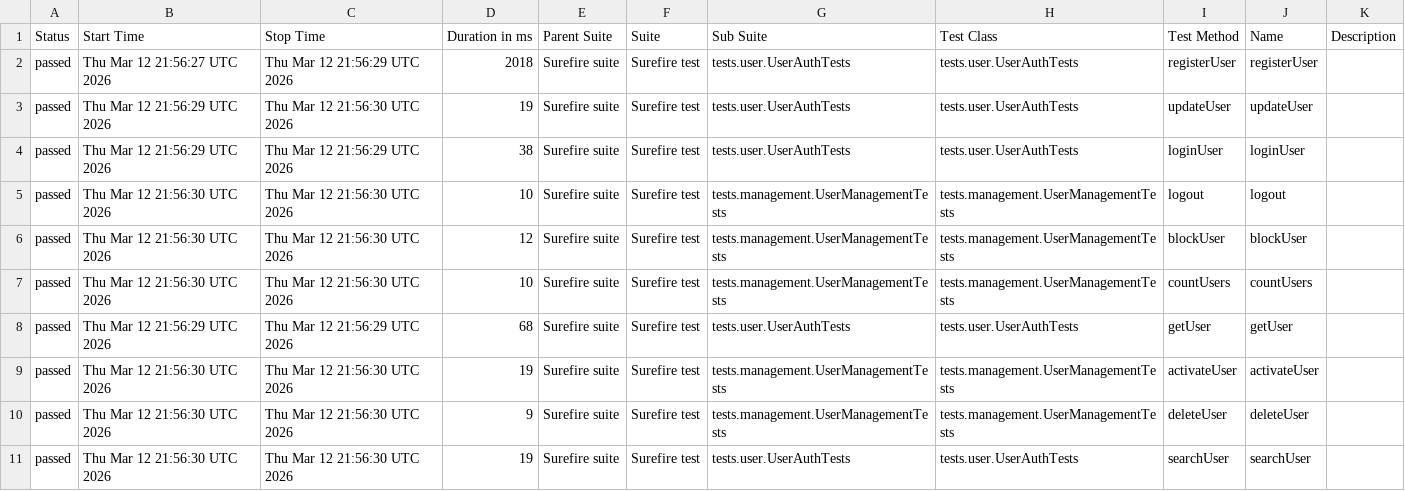
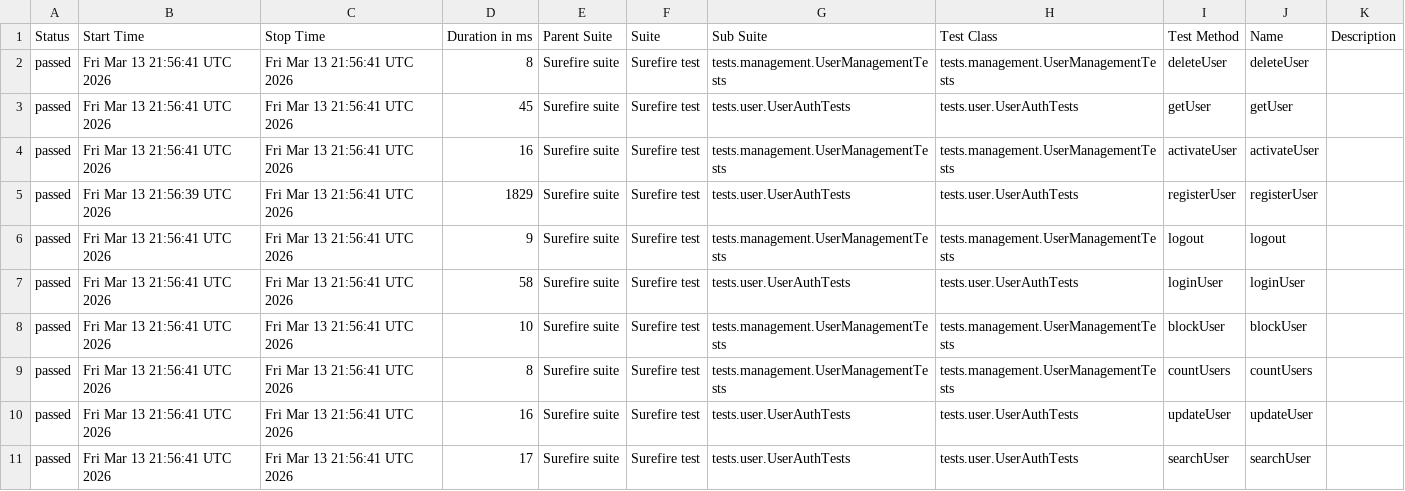
Before and after one commit to Ruturaj0861/user-restAssured, a CSV file: data/suites.csv, drawn as a sheet.

```diff
--- a/data/suites.csv
+++ b/data/suites.csv
@@ -1,11 +1,11 @@
 "Status","Start Time","Stop Time","Duration in ms","Parent Suite","Suite","Sub Suite","Test Class","Test Method","Name","Description"
-"passed","Thu Mar 12 21:56:27 UTC 2026","Thu Mar 12 21:56:29 UTC 2026","2018","Surefire suite","Surefire test","tests.user.UserAuthTests","tests.user.UserAuthTests","registerUser","registerUser",""
-"passed","Thu Mar 12 21:56:29 UTC 2026","Thu Mar 12 21:56:30 UTC 2026","19","Surefire suite","Surefire test","tests.user.UserAuthTests","tests.user.UserAuthTests","updateUser","updateUser",""
-"passed","Thu Mar 12 21:56:29 UTC 2026","Thu Mar 12 21:56:29 UTC 2026","38","Surefire suite","Surefire test","tests.user.UserAuthTests","tests.user.UserAuthTests","loginUser","loginUser",""
-"passed","Thu Mar 12 21:56:30 UTC 2026","Thu Mar 12 21:56:30 UTC 2026","10","Surefire suite","Surefire test","tests.management.UserManagementTests","tests.management.UserManagementTests","logout","logout",""
-"passed","Thu Mar 12 21:56:30 UTC 2026","Thu Mar 12 21:56:30 UTC 2026","12","Surefire suite","Surefire test","tests.management.UserManagementTests","tests.management.UserManagementTests","blockUser","blockUser",""
-"passed","Thu Mar 12 21:56:30 UTC 2026","Thu Mar 12 21:56:30 UTC 2026","10","Surefire suite","Surefire test","tests.management.UserManagementTests","tests.management.UserManagementTests","countUsers","countUsers",""
-"passed","Thu Mar 12 21:56:29 UTC 2026","Thu Mar 12 21:56:29 UTC 2026","68","Surefire suite","Surefire test","tests.user.UserAuthTests","tests.user.UserAuthTests","getUser","getUser",""
-"passed","Thu Mar 12 21:56:30 UTC 2026","Thu Mar 12 21:56:30 UTC 2026","19","Surefire suite","Surefire test","tests.management.UserManagementTests","tests.management.UserManagementTests","activateUser","activateUser",""
-"passed","Thu Mar 12 21:56:30 UTC 2026","Thu Mar 12 21:56:30 UTC 2026","9","Surefire suite","Surefire test","tests.management.UserManagementTests","tests.management.UserManagementTests","deleteUser","deleteUser",""
-"passed","Thu Mar 12 21:56:30 UTC 2026","Thu Mar 12 21:56:30 UTC 2026","19","Surefire suite","Surefire test","tests.user.UserAuthTests","tests.user.UserAuthTests","searchUser","searchUser",""
+"passed","Fri Mar 13 21:56:41 UTC 2026","Fri Mar 13 21:56:41 UTC 2026","8","Surefire suite","Surefire test","tests.management.UserManagementTests","tests.management.UserManagementTests","deleteUser","deleteUser",""
+"passed","Fri Mar 13 21:56:41 UTC 2026","Fri Mar 13 21:56:41 UTC 2026","45","Surefire suite","Surefire test","tests.user.UserAuthTests","tests.user.UserAuthTests","getUser","getUser",""
+"passed","Fri Mar 13 21:56:41 UTC 2026","Fri Mar 13 21:56:41 UTC 2026","16","Surefire suite","Surefire test","tests.management.UserManagementTests","tests.management.UserManagementTests","activateUser","activateUser",""
+"passed","Fri Mar 13 21:56:39 UTC 2026","Fri Mar 13 21:56:41 UTC 2026","1829","Surefire suite","Surefire test","tests.user.UserAuthTests","tests.user.UserAuthTests","registerUser","registerUser",""
+"passed","Fri Mar 13 21:56:41 UTC 2026","Fri Mar 13 21:56:41 UTC 2026","9","Surefire suite","Surefire test","tests.management.UserManagementTests","tests.management.UserManagementTests","logout","logout",""
+"passed","Fri Mar 13 21:56:41 UTC 2026","Fri Mar 13 21:56:41 UTC 2026","58","Surefire suite","Surefire test","tests.user.UserAuthTests","tests.user.UserAuthTests","loginUser","loginUser",""
+"passed","Fri Mar 13 21:56:41 UTC 2026","Fri Mar 13 21:56:41 UTC 2026","10","Surefire suite","Surefire test","tests.management.UserManagementTests","tests.management.UserManagementTests","blockUser","blockUser",""
+"passed","Fri Mar 13 21:56:41 UTC 2026","Fri Mar 13 21:56:41 UTC 2026","8","Surefire suite","Surefire test","tests.management.UserManagementTests","tests.management.UserManagementTests","countUsers","countUsers",""
+"passed","Fri Mar 13 21:56:41 UTC 2026","Fri Mar 13 21:56:41 UTC 2026","16","Surefire suite","Surefire test","tests.user.UserAuthTests","tests.user.UserAuthTests","updateUser","updateUser",""
+"passed","Fri Mar 13 21:56:41 UTC 2026","Fri Mar 13 21:56:41 UTC 2026","17","Surefire suite","Surefire test","tests.user.UserAuthTests","tests.user.UserAuthTests","searchUser","searchUser",""
```
Also changed, not shown: 34 other files.
